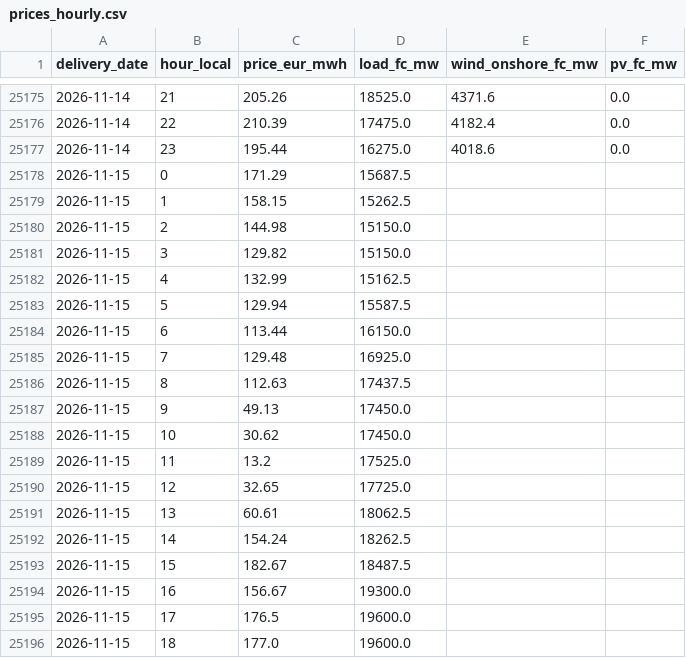
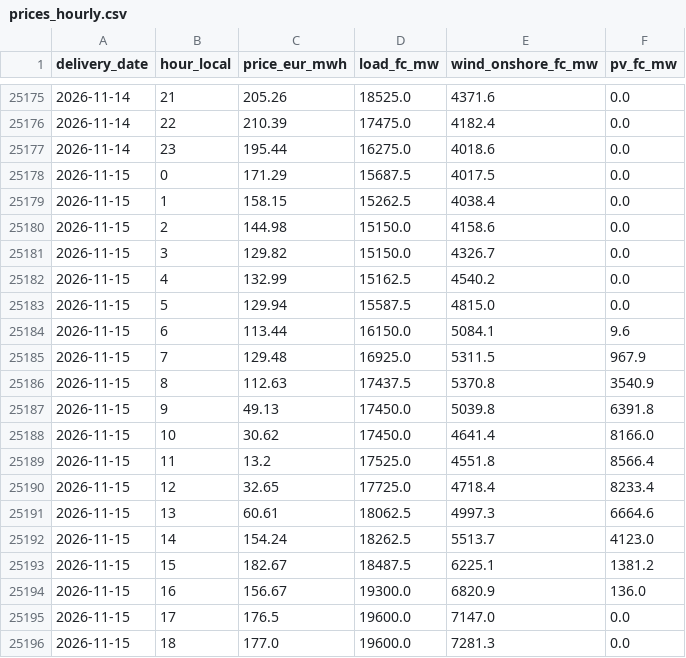
Before and after one commit to Tukeen/electricity-price-forecast, a CSV file: app_data/prices_hourly.csv, drawn as a sheet; only a part is shown, gaps mark what is left out; the diff covers the shown part only.

```diff
--- a/app_data/prices_hourly.csv
+++ b/app_data/prices_hourly.csv
@@ -25177,20 +25177,20 @@ delivery_date,hour_local,price_eur_mwh,load_fc_mw,wind_onshore_fc_mw,pv_fc_mw
 2026-11-14,23,195.44,16275.0,4018.6,0.0
-2026-11-15,0,171.29,15687.5,,
-2026-11-15,1,158.15,15262.5,,
-2026-11-15,2,144.98,15150.0,,
-2026-11-15,3,129.82,15150.0,,
-2026-11-15,4,132.99,15162.5,,
-2026-11-15,5,129.94,15587.5,,
-2026-11-15,6,113.44,16150.0,,
-2026-11-15,7,129.48,16925.0,,
-2026-11-15,8,112.63,17437.5,,
-2026-11-15,9,49.13,17450.0,,
-2026-11-15,10,30.62,17450.0,,
-2026-11-15,11,13.2,17525.0,,
-2026-11-15,12,32.65,17725.0,,
-2026-11-15,13,60.61,18062.5,,
-2026-11-15,14,154.24,18262.5,,
-2026-11-15,15,182.67,18487.5,,
-2026-11-15,16,156.67,19300.0,,
-2026-11-15,17,176.5,19600.0,,
-2026-11-15,18,177.0,19600.0,,
+2026-11-15,0,171.29,15687.5,4017.5,0.0
+2026-11-15,1,158.15,15262.5,4038.4,0.0
+2026-11-15,2,144.98,15150.0,4158.6,0.0
+2026-11-15,3,129.82,15150.0,4326.7,0.0
+2026-11-15,4,132.99,15162.5,4540.2,0.0
+2026-11-15,5,129.94,15587.5,4815.0,0.0
+2026-11-15,6,113.44,16150.0,5084.1,9.6
+2026-11-15,7,129.48,16925.0,5311.5,967.9
+2026-11-15,8,112.63,17437.5,5370.8,3540.9
+2026-11-15,9,49.13,17450.0,5039.8,6391.8
+2026-11-15,10,30.62,17450.0,4641.4,8166.0
+2026-11-15,11,13.2,17525.0,4551.8,8566.4
+2026-11-15,12,32.65,17725.0,4718.4,8233.4
+2026-11-15,13,60.61,18062.5,4997.3,6664.6
+2026-11-15,14,154.24,18262.5,5513.7,4123.0
+2026-11-15,15,182.67,18487.5,6225.1,1381.2
+2026-11-15,16,156.67,19300.0,6820.9,136.0
+2026-11-15,17,176.5,19600.0,7147.0,0.0
+2026-11-15,18,177.0,19600.0,7281.3,0.0
```
Also changed, not shown: 24 added rows and 10 edited cells elsewhere in this file, 2 other files.
